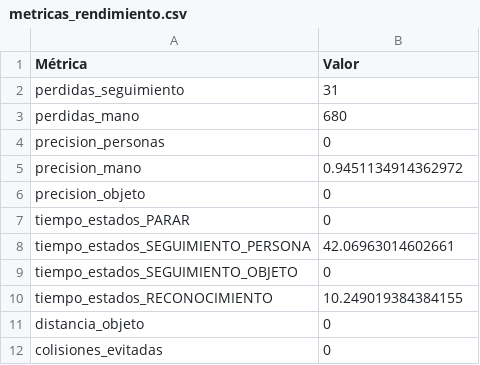
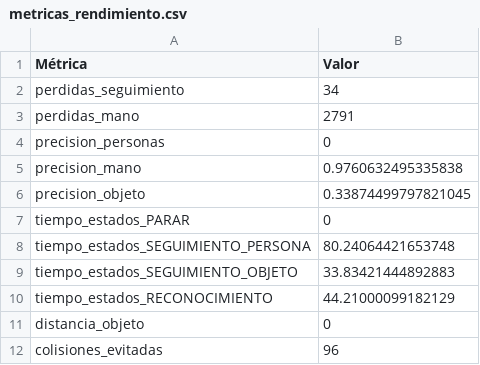
Before and after one commit to MarcosFontenlos/Proxecto_Vision_Avanzada, a CSV file: metricas_rendimiento.csv, drawn as a sheet.

```diff
--- a/metricas_rendimiento.csv
+++ b/metricas_rendimiento.csv
@@ -1,12 +1,12 @@
 Métrica,Valor
-perdidas_seguimiento,31
-perdidas_mano,680
+perdidas_seguimiento,34
+perdidas_mano,2791
 precision_personas,0
-precision_mano,0.9451134914362972
-precision_objeto,0
+precision_mano,0.9760632495335838
+precision_objeto,0.33874499797821045
 tiempo_estados_PARAR,0
-tiempo_estados_SEGUIMIENTO_PERSONA,42.06963014602661
-tiempo_estados_SEGUIMIENTO_OBJETO,0
-tiempo_estados_RECONOCIMIENTO,10.249019384384155
+tiempo_estados_SEGUIMIENTO_PERSONA,80.24064421653748
+tiempo_estados_SEGUIMIENTO_OBJETO,33.83421444892883
+tiempo_estados_RECONOCIMIENTO,44.21000099182129
 distancia_objeto,0
-colisiones_evitadas,0
+colisiones_evitadas,96
```
Also changed, not shown: 1 other file.
